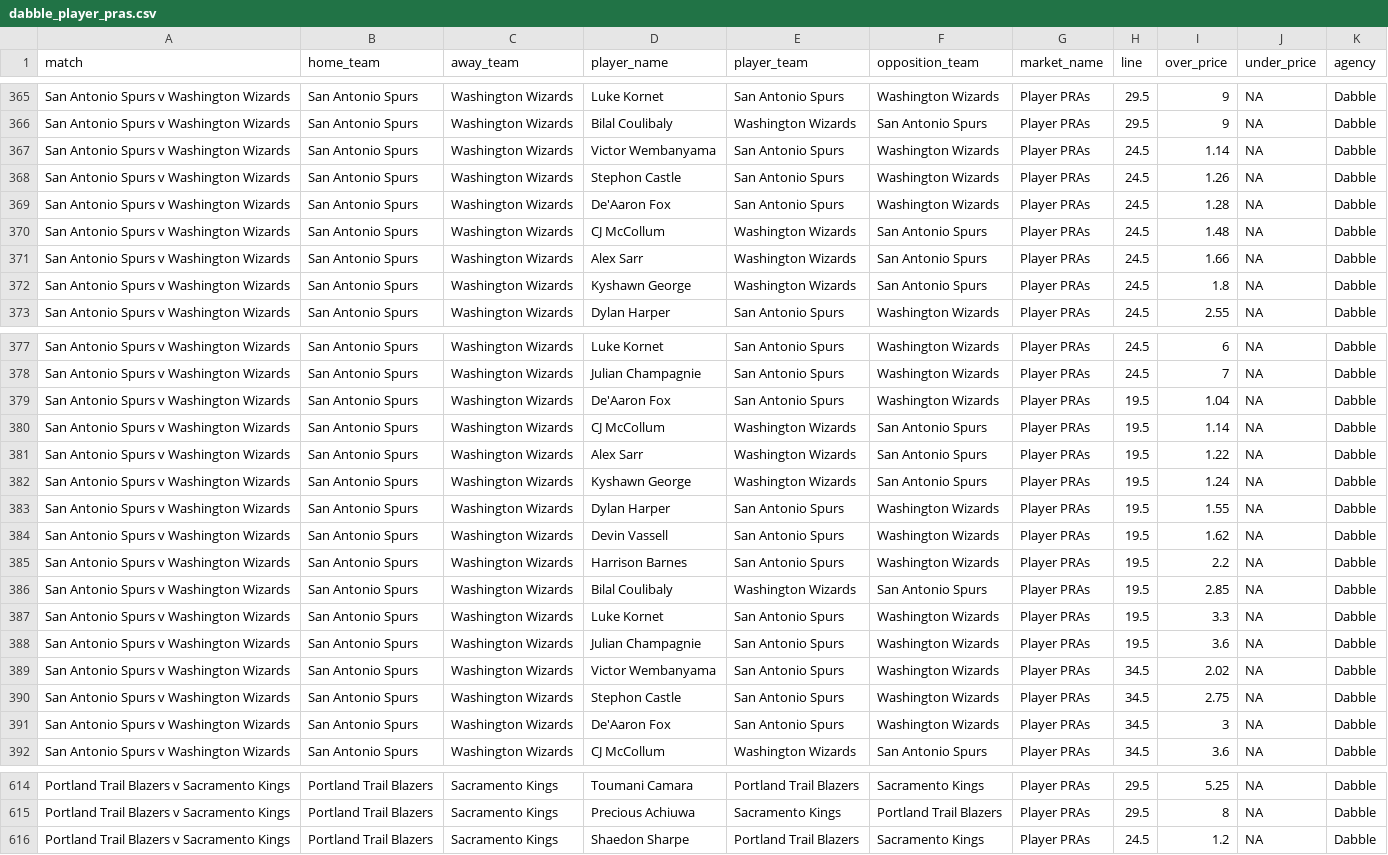
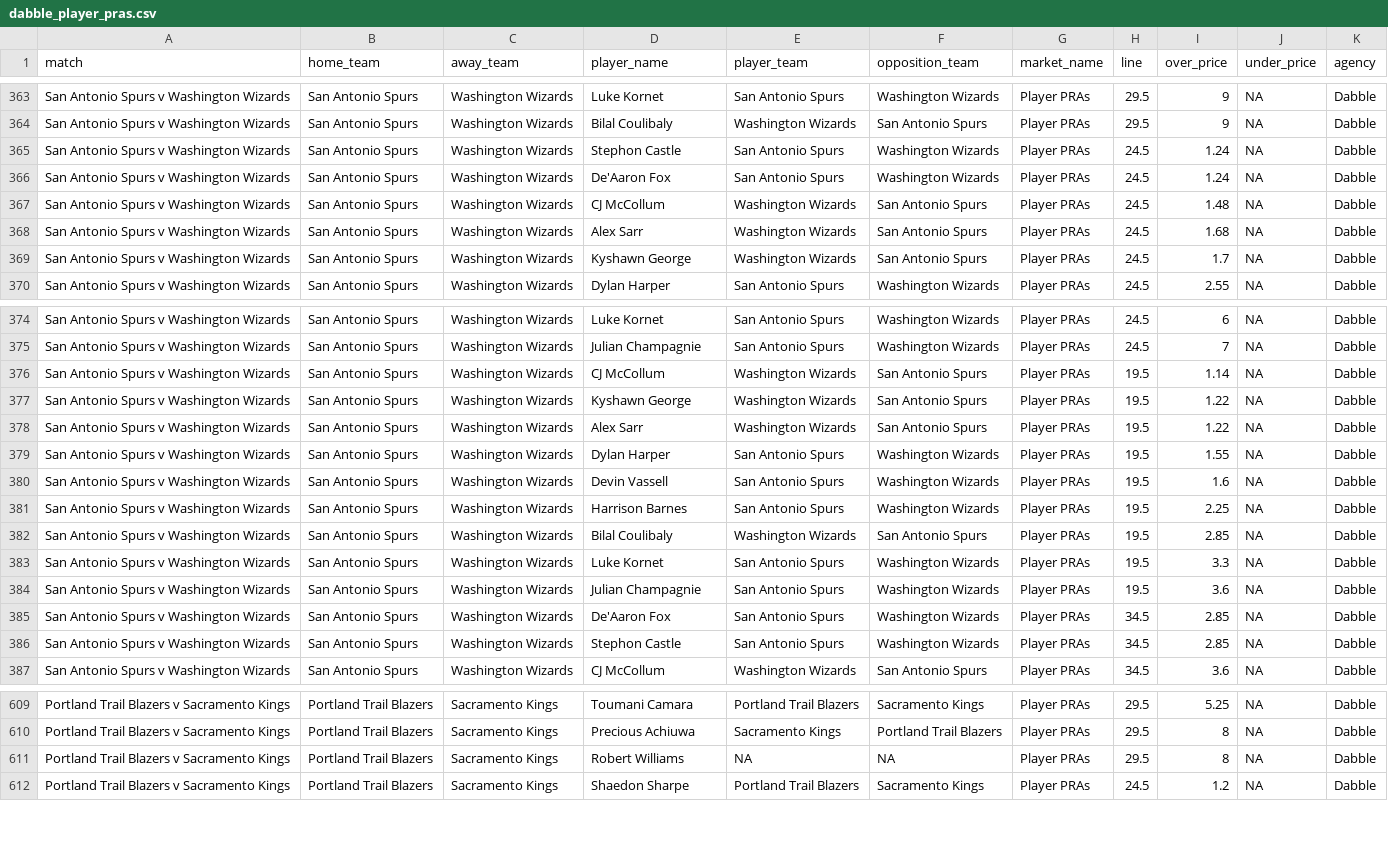
Before and after one commit to jamesbrown1417/NBA, a CSV file: Data/scraped_odds/dabble_player_pras.csv, drawn as a sheet; only a part is shown, gaps mark what is left out; the diff covers the shown part only.

```diff
--- a/Data/scraped_odds/dabble_player_pras.csv
+++ b/Data/scraped_odds/dabble_player_pras.csv
@@ -366,8 +364,7 @@ San Antonio Spurs v Washington Wizards,San Antonio Spurs,Washington Wizards,Luke
 San Antonio Spurs v Washington Wizards,San Antonio Spurs,Washington Wizards,Bilal Coulibaly,Washington Wizards,San Antonio Spurs,Player PRAs,29.5,9,NA,Dabble
-San Antonio Spurs v Washington Wizards,San Antonio Spurs,Washington Wizards,Victor Wembanyama,San Antonio Spurs,Washington Wizards,Player PRAs,24.5,1.14,NA,Dabble
-San Antonio Spurs v Washington Wizards,San Antonio Spurs,Washington Wizards,Stephon Castle,San Antonio Spurs,Washington Wizards,Player PRAs,24.5,1.26,NA,Dabble
-San Antonio Spurs v Washington Wizards,San Antonio Spurs,Washington Wizards,De'Aaron Fox,San Antonio Spurs,Washington Wizards,Player PRAs,24.5,1.28,NA,Dabble
+San Antonio Spurs v Washington Wizards,San Antonio Spurs,Washington Wizards,Stephon Castle,San Antonio Spurs,Washington Wizards,Player PRAs,24.5,1.24,NA,Dabble
+San Antonio Spurs v Washington Wizards,San Antonio Spurs,Washington Wizards,De'Aaron Fox,San Antonio Spurs,Washington Wizards,Player PRAs,24.5,1.24,NA,Dabble
 San Antonio Spurs v Washington Wizards,San Antonio Spurs,Washington Wizards,CJ McCollum,Washington Wizards,San Antonio Spurs,Player PRAs,24.5,1.48,NA,Dabble
-San Antonio Spurs v Washington Wizards,San Antonio Spurs,Washington Wizards,Alex Sarr,Washington Wizards,San Antonio Spurs,Player PRAs,24.5,1.66,NA,Dabble
-San Antonio Spurs v Washington Wizards,San Antonio Spurs,Washington Wizards,Kyshawn George,Washington Wizards,San Antonio Spurs,Player PRAs,24.5,1.8,NA,Dabble
+San Antonio Spurs v Washington Wizards,San Antonio Spurs,Washington Wizards,Alex Sarr,Washington Wizards,San Antonio Spurs,Player PRAs,24.5,1.68,NA,Dabble
+San Antonio Spurs v Washington Wizards,San Antonio Spurs,Washington Wizards,Kyshawn George,Washington Wizards,San Antonio Spurs,Player PRAs,24.5,1.7,NA,Dabble
 San Antonio Spurs v Washington Wizards,San Antonio Spurs,Washington Wizards,Dylan Harper,San Antonio Spurs,Washington Wizards,Player PRAs,24.5,2.55,NA,Dabble
@@ -378,9 +375,8 @@ San Antonio Spurs v Washington Wizards,San Antonio Spurs,Washington Wizards,Luke
 San Antonio Spurs v Washington Wizards,San Antonio Spurs,Washington Wizards,Julian Champagnie,San Antonio Spurs,Washington Wizards,Player PRAs,24.5,7,NA,Dabble
-San Antonio Spurs v Washington Wizards,San Antonio Spurs,Washington Wizards,De'Aaron Fox,San Antonio Spurs,Washington Wizards,Player PRAs,19.5,1.04,NA,Dabble
 San Antonio Spurs v Washington Wizards,San Antonio Spurs,Washington Wizards,CJ McCollum,Washington Wizards,San Antonio Spurs,Player PRAs,19.5,1.14,NA,Dabble
+San Antonio Spurs v Washington Wizards,San Antonio Spurs,Washington Wizards,Kyshawn George,Washington Wizards,San Antonio Spurs,Player PRAs,19.5,1.22,NA,Dabble
 San Antonio Spurs v Washington Wizards,San Antonio Spurs,Washington Wizards,Alex Sarr,Washington Wizards,San Antonio Spurs,Player PRAs,19.5,1.22,NA,Dabble
-San Antonio Spurs v Washington Wizards,San Antonio Spurs,Washington Wizards,Kyshawn George,Washington Wizards,San Antonio Spurs,Player PRAs,19.5,1.24,NA,Dabble
 San Antonio Spurs v Washington Wizards,San Antonio Spurs,Washington Wizards,Dylan Harper,San Antonio Spurs,Washington Wizards,Player PRAs,19.5,1.55,NA,Dabble
-San Antonio Spurs v Washington Wizards,San Antonio Spurs,Washington Wizards,Devin Vassell,San Antonio Spurs,Washington Wizards,Player PRAs,19.5,1.62,NA,Dabble
-San Antonio Spurs v Washington Wizards,San Antonio Spurs,Washington Wizards,Harrison Barnes,San Antonio Spurs,Washington Wizards,Player PRAs,19.5,2.2,NA,Dabble
+San Antonio Spurs v Washington Wizards,San Antonio Spurs,Washington Wizards,Devin Vassell,San Antonio Spurs,Washington Wizards,Player PRAs,19.5,1.6,NA,Dabble
+San Antonio Spurs v Washington Wizards,San Antonio Spurs,Washington Wizards,Harrison Barnes,San Antonio Spurs,Washington Wizards,Player PRAs,19.5,2.25,NA,Dabble
 San Antonio Spurs v Washington Wizards,San Antonio Spurs,Washington Wizards,Bilal Coulibaly,Washington Wizards,San Antonio Spurs,Player PRAs,19.5,2.85,NA,Dabble
@@ -388,5 +384,4 @@ San Antonio Spurs v Washington Wizards,San Antonio Spurs,Washington Wizards,Luke
 San Antonio Spurs v Washington Wizards,San Antonio Spurs,Washington Wizards,Julian Champagnie,San Antonio Spurs,Washington Wizards,Player PRAs,19.5,3.6,NA,Dabble
-San Antonio Spurs v Washington Wizards,San Antonio Spurs,Washington Wizards,Victor Wembanyama,San Antonio Spurs,Washington Wizards,Player PRAs,34.5,2.02,NA,Dabble
-San Antonio Spurs v Washington Wizards,San Antonio Spurs,Washington Wizards,Stephon Castle,San Antonio Spurs,Washington Wizards,Player PRAs,34.5,2.75,NA,Dabble
-San Antonio Spurs v Washington Wizards,San Antonio Spurs,Washington Wizards,De'Aaron Fox,San Antonio Spurs,Washington Wizards,Player PRAs,34.5,3,NA,Dabble
+San Antonio Spurs v Washington Wizards,San Antonio Spurs,Washington Wizards,De'Aaron Fox,San Antonio Spurs,Washington Wizards,Player PRAs,34.5,2.85,NA,Dabble
+San Antonio Spurs v Washington Wizards,San Antonio Spurs,Washington Wizards,Stephon Castle,San Antonio Spurs,Washington Wizards,Player PRAs,34.5,2.85,NA,Dabble
 San Antonio Spurs v Washington Wizards,San Antonio Spurs,Washington Wizards,CJ McCollum,Washington Wizards,San Antonio Spurs,Player PRAs,34.5,3.6,NA,Dabble
@@ -615,2 +610,3 @@ Portland Trail Blazers v Sacramento Kings,Portland Trail Blazers,Sacramento King
 Portland Trail Blazers v Sacramento Kings,Portland Trail Blazers,Sacramento Kings,Precious Achiuwa,Sacramento Kings,Portland Trail Blazers,Player PRAs,29.5,8,NA,Dabble
+Portland Trail Blazers v Sacramento Kings,Portland Trail Blazers,Sacramento Kings,Robert Williams,NA,NA,Player PRAs,29.5,8,NA,Dabble
 Portland Trail Blazers v Sacramento Kings,Portland Trail Blazers,Sacramento Kings,Shaedon Sharpe,Portland Trail Blazers,Sacramento Kings,Player PRAs,24.5,1.2,NA,Dabble
```
Also changed, not shown: 3 added rows, 2 removed rows and 20 edited cells elsewhere in this file, Data/scraped_odds/dabble_player_rebounds.csv, Data/scraped_odds/dabble_player_steals.csv, 28 other files.
